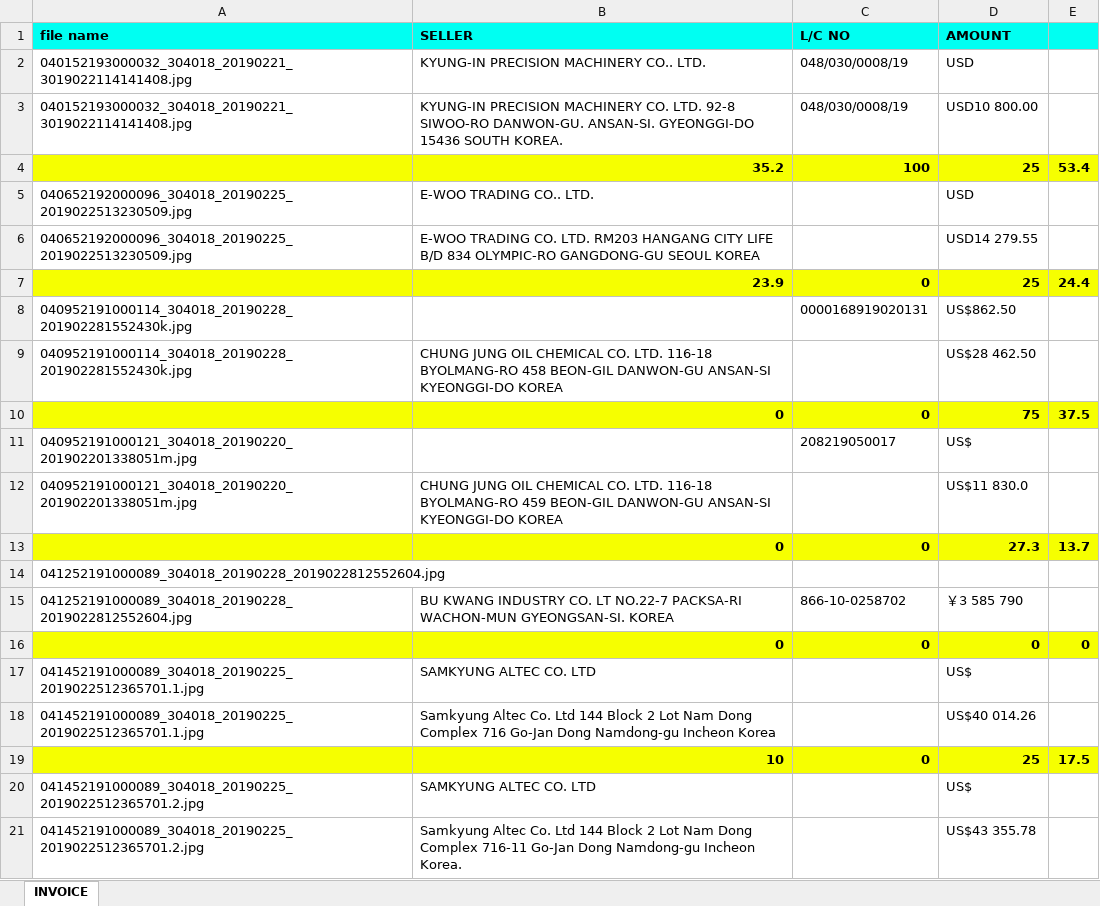
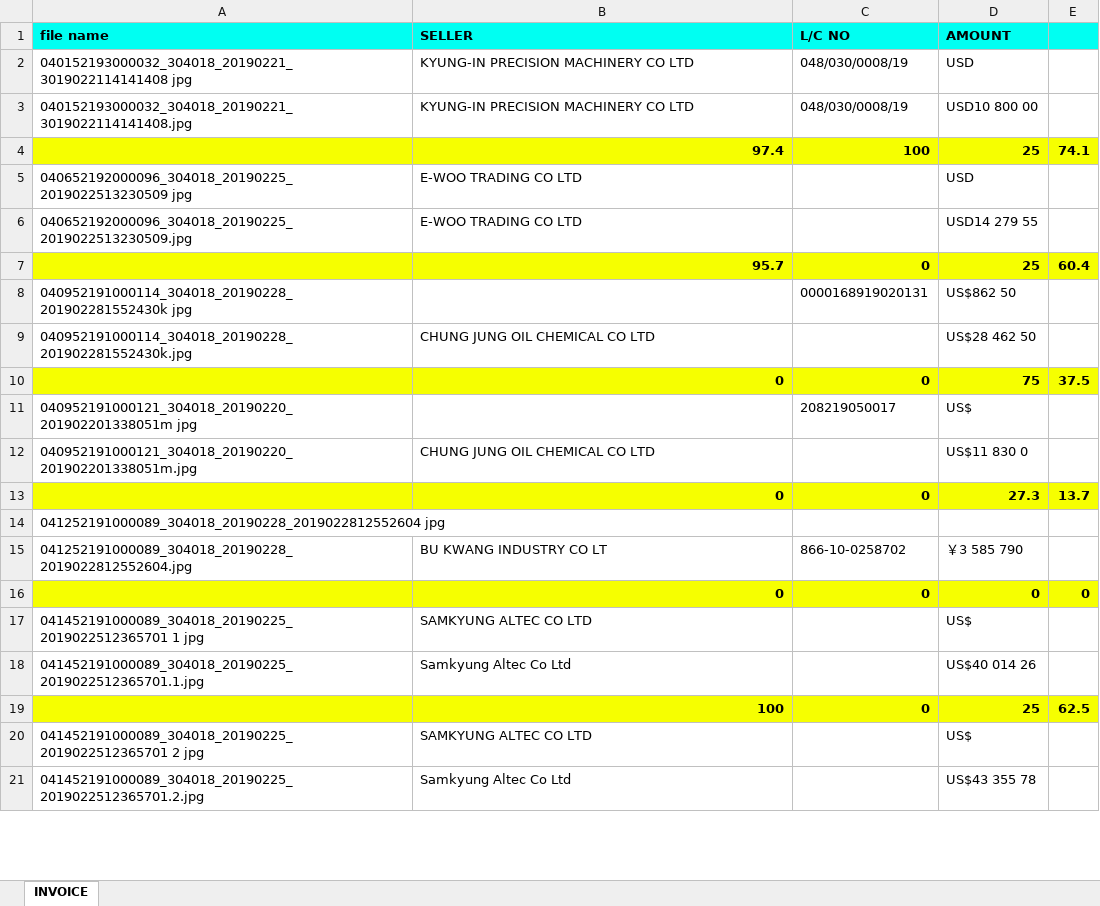
Before and after one commit to bullseye73/python, an Excel workbook: IBK/excel/INVOICE_ret_INVOICE_result_0709_01.xlsx, sheet INVOICE, drawn as a sheet; only a part is shown; values as stored, in another font and other column widths than the file's, no borders; the diff covers the shown part only; the diff names each change by its address in the sheet, - before the commit and + after, or states it on an @@ line.

Commit message:
INVOICE 정답지 업데이트 및 테스트

```diff
--- a/IBK/excel/INVOICE_ret_INVOICE_result_0709_01.xlsx (sheet INVOICE)
+++ b/IBK/excel/INVOICE_ret_INVOICE_result_0709_01.xlsx (sheet INVOICE)
-A2 (file name): 040152193000032_304018_20190221_3019022114141408.jpg
+A2 (file name): 040152193000032_304018_20190221_3019022114141408 jpg
-B2 (SELLER): KYUNG-IN PRECISION MACHINERY CO.. LTD.
+B2 (SELLER): KYUNG-IN PRECISION MACHINERY CO LTD
-B3 (SELLER): …PRECISION MACHINERY CO. LTD. 92-8 SIWOO-RO DANWON-GU. ANSAN-SI. GYEONGGI-DO 15436 SOUTH KOREA.
+B3 (SELLER): …PRECISION MACHINERY CO LTD
-D3 (AMOUNT): USD10 800.00
+D3 (AMOUNT): USD10 800 00
-B4 (SELLER): 35.2
+B4 (SELLER): 97.4
-E4: 53.4
+E4: 74.1
-A5 (file name): 040652192000096_304018_20190225_2019022513230509.jpg
+A5 (file name): 040652192000096_304018_20190225_2019022513230509 jpg
-B5 (SELLER): E-WOO TRADING CO.. LTD.
+B5 (SELLER): E-WOO TRADING CO LTD
-B6 (SELLER): E-WOO TRADING CO. LTD. RM203 HANGANG CITY LIFE B/D 834 OLYMPIC-RO GANGDONG-GU SEOUL KOREA
+B6 (SELLER): E-WOO TRADING CO LTD
-D6 (AMOUNT): USD14 279.55
+D6 (AMOUNT): USD14 279 55
-B7 (SELLER): 23.9
+B7 (SELLER): 95.7
-E7: 24.4
+E7: 60.4
-A8 (file name): 040952191000114_304018_20190228_201902281552430k.jpg
+A8 (file name): 040952191000114_304018_20190228_201902281552430k jpg
-D8 (AMOUNT): US$862.50
+D8 (AMOUNT): US$862 50
-B9 (SELLER): …OIL CHEMICAL CO. LTD. 116-18 BYOLMANG-RO 458 BEON-GIL DANWON-GU ANSAN-SI KYEONGGI-DO KOREA
+B9 (SELLER): …OIL CHEMICAL CO LTD
-D9 (AMOUNT): US$28 462.50
+D9 (AMOUNT): US$28 462 50
-A11 (file name): 040952191000121_304018_20190220_201902201338051m.jpg
+A11 (file name): 040952191000121_304018_20190220_201902201338051m jpg
-B12 (SELLER): …OIL CHEMICAL CO. LTD. 116-18 BYOLMANG-RO 459 BEON-GIL DANWON-GU ANSAN-SI KYEONGGI-DO KOREA
+B12 (SELLER): …OIL CHEMICAL CO LTD
-D12 (AMOUNT): US$11 830.0
+D12 (AMOUNT): US$11 830 0
-A14 (file name): 041252191000089_304018_20190228_2019022812552604.jpg
+A14 (file name): 041252191000089_304018_20190228_2019022812552604 jpg
-B15 (SELLER): …KWANG INDUSTRY CO. LT NO.22-7 PACKSA-RI WACHON-MUN GYEONGSAN-SI. KOREA
+B15 (SELLER): …KWANG INDUSTRY CO LT
-A17 (file name): 041452191000089_304018_20190225_2019022512365701.1.jpg
+A17 (file name): 041452191000089_304018_20190225_2019022512365701 1 jpg
-B17 (SELLER): SAMKYUNG ALTEC CO. LTD
+B17 (SELLER): SAMKYUNG ALTEC CO LTD
-B18 (SELLER): Samkyung Altec Co. Ltd 144 Block 2 Lot Nam Dong Complex 716 Go-Jan Dong Namdong-gu Incheon Korea
+B18 (SELLER): Samkyung Altec Co Ltd
-D18 (AMOUNT): US$40 014.26
+D18 (AMOUNT): US$40 014 26
-B19 (SELLER): 10
+B19 (SELLER): 100
-E19: 17.5
+E19: 62.5
-A20 (file name): 041452191000089_304018_20190225_2019022512365701.2.jpg
+A20 (file name): 041452191000089_304018_20190225_2019022512365701 2 jpg
-B20 (SELLER): SAMKYUNG ALTEC CO. LTD
+B20 (SELLER): SAMKYUNG ALTEC CO LTD
-B21 (SELLER): Samkyung Altec Co. Ltd 144 Block 2 Lot Nam Dong Complex 716-11 Go-Jan Dong Namdong-gu Incheon Korea.
+B21 (SELLER): Samkyung Altec Co Ltd
-D21 (AMOUNT): US$43 355.78
+D21 (AMOUNT): US$43 355 78
```
Also changed, not shown: 3 added rows, 3 removed rows, 185 edited cells and cell formats elsewhere in this sheet, IBK/excel/INVOICE_result_0709_01.xlsx, IBK/excel/RA_INVOICE_result_0702.xlsx.
